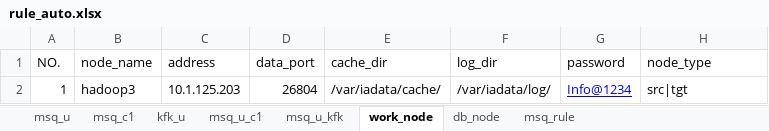
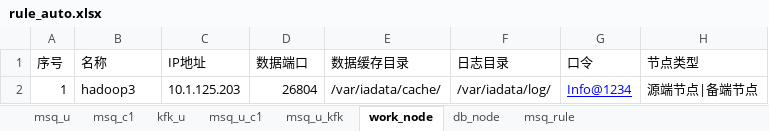
Before and after one commit to sunxiaoou/py, an Excel workbook: i2up/excel/rule_auto.xlsx, sheet work_node, drawn as a sheet; values as stored, in another font and other column widths than the file's, no borders; removed rows and columns are numbered as before the commit, all else as after; the diff names each change by its address in the sheet, - before the commit and + after, or states it on an @@ line.

```diff
--- a/i2up/excel/rule_auto.xlsx (sheet work_node)
+++ b/i2up/excel/rule_auto.xlsx (sheet work_node)
-row 1: NO. | node_name | address | data_port | cache_dir | log_dir | password | node_type
+row 1: 序号 | 名称 | IP地址 | 数据端口 | 数据缓存目录 | 日志目录 | 口令 | 节点类型
-H2: src|tgt
+H2: 源端节点|备端节点
```
Also changed, not shown: sheet msq_rule, sheet db_node, i2up/excel/template.xlsx, 1 other file.
